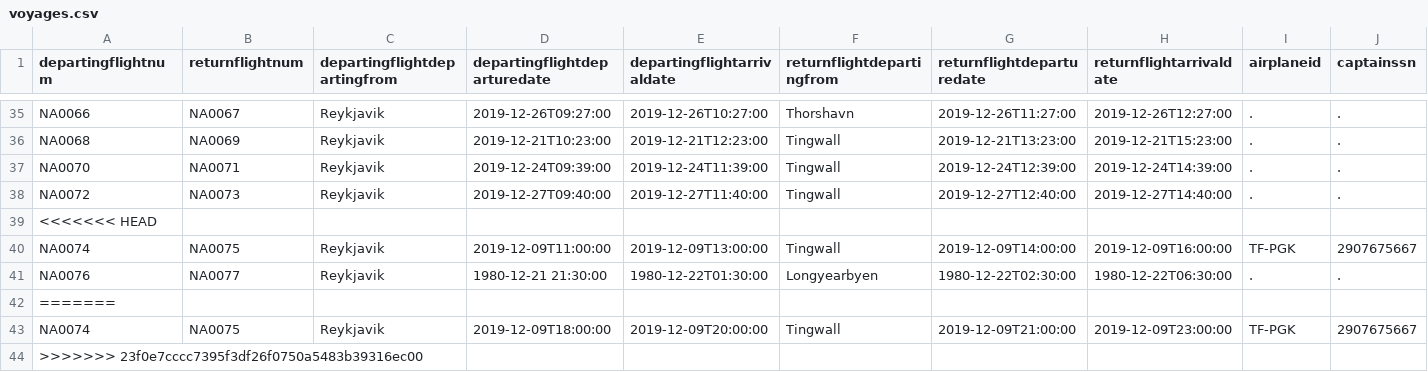
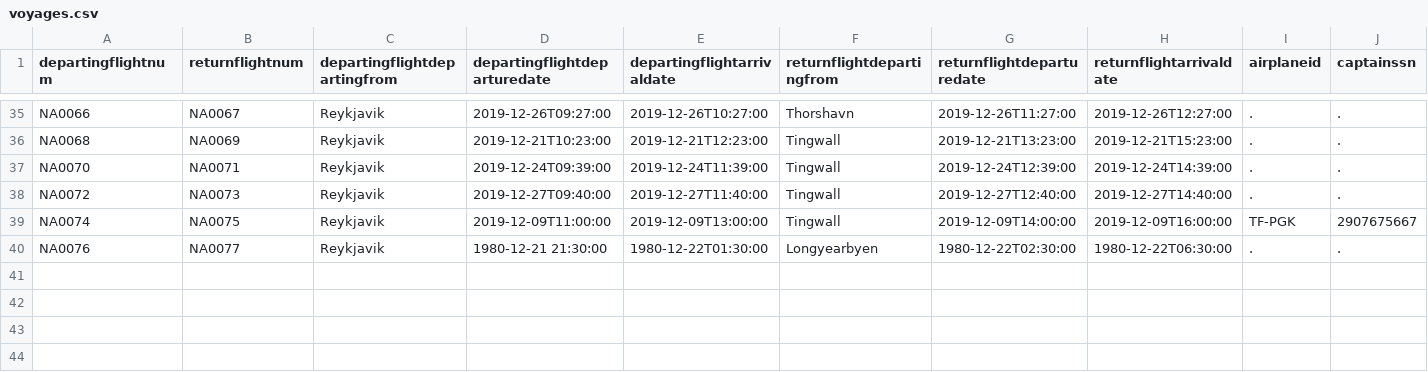
Before and after one commit to irmalexandra/vln1_chuck_nan, a CSV file: code/repo/voyages.csv, drawn as a sheet; only a part is shown, gaps mark what is left out; rows hold the shown columns only; the diff names each change by its address in the sheet, - before the commit and + after, or states it on an @@ line.

```diff
--- a/code/repo/voyages.csv
+++ b/code/repo/voyages.csv
-row 39: <<<<<<< HEAD
-row 42: =======
-row 43: NA0074 | NA0075 | Reykjavik | 2019-12-09T18:00:00 | 2019-12-09T20:00:00 | Tingwall | 2019-12-09T21:00:00 | 2019-12-09T23:00:00 | TF-PGK | 2907675667
-row 44: >>>>>>> 23f0e7cccc7395f3df26f0750a5483b39316ec00
```
Also changed, not shown: 2 other files.
